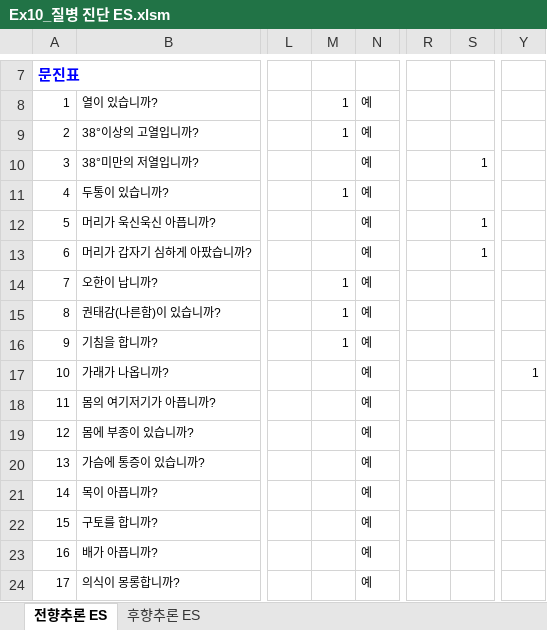
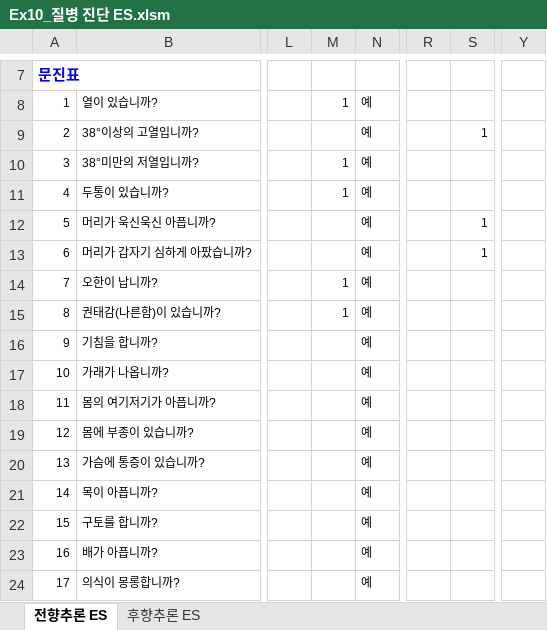
Before and after one commit to Jpub/LearnAIwithExcel, an Excel workbook: Ex10_질병 진단 ES.xlsm, sheet 전향추론 ES, drawn as a sheet; only a part is shown, gaps mark what is left out; values as stored, in another font and other column widths than the file's, no borders; charts and pictures not drawn; the diff names each change by its address in the sheet, - before the commit and + after, or states it on an @@ line.

```diff
--- a/Ex10_질병 진단 ES.xlsm (sheet 전향추론 ES)
+++ b/Ex10_질병 진단 ES.xlsm (sheet 전향추론 ES)
-M9: 1
+M9: (empty)
-S9: (empty)
+S9: 1
-M10: (empty)
+M10: 1
-S10: 1
+S10: (empty)
-M16: 1
+M16: (empty)
-Y17: 1
+Y17: (empty)
```
Also changed, not shown: charts or pictures, Ex11_추적 문제.xlsm, Ex8_게임 전략.xlsm, 1 other file.
